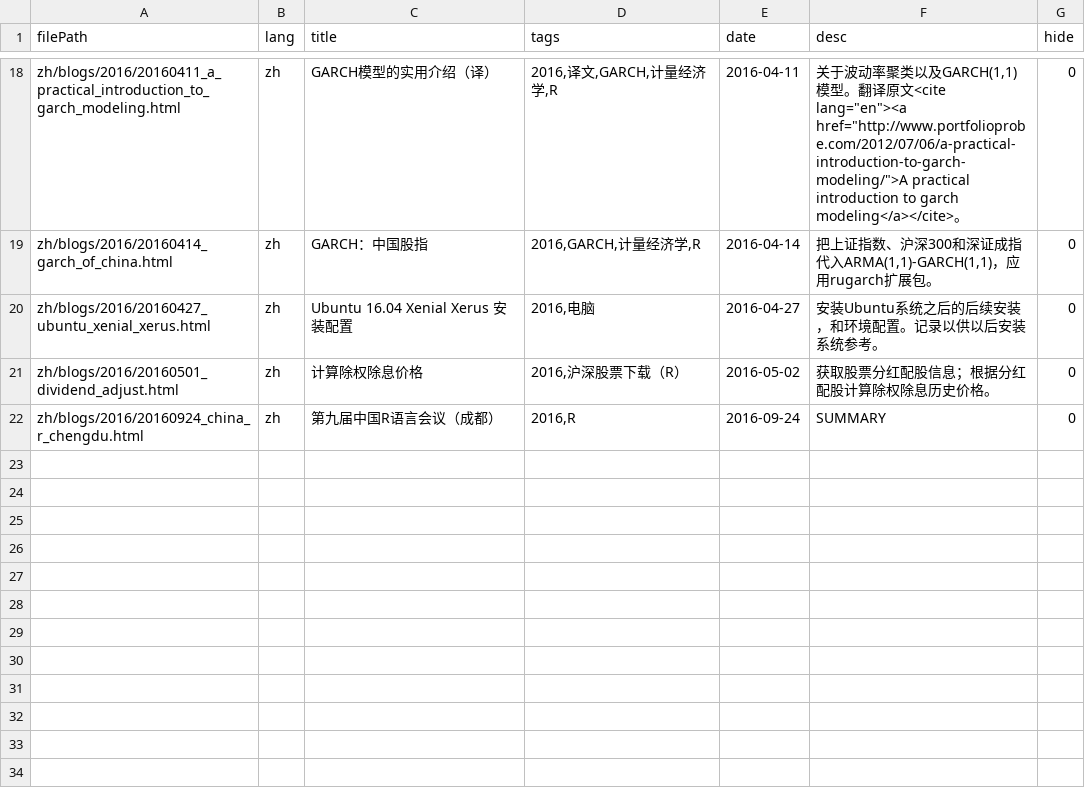
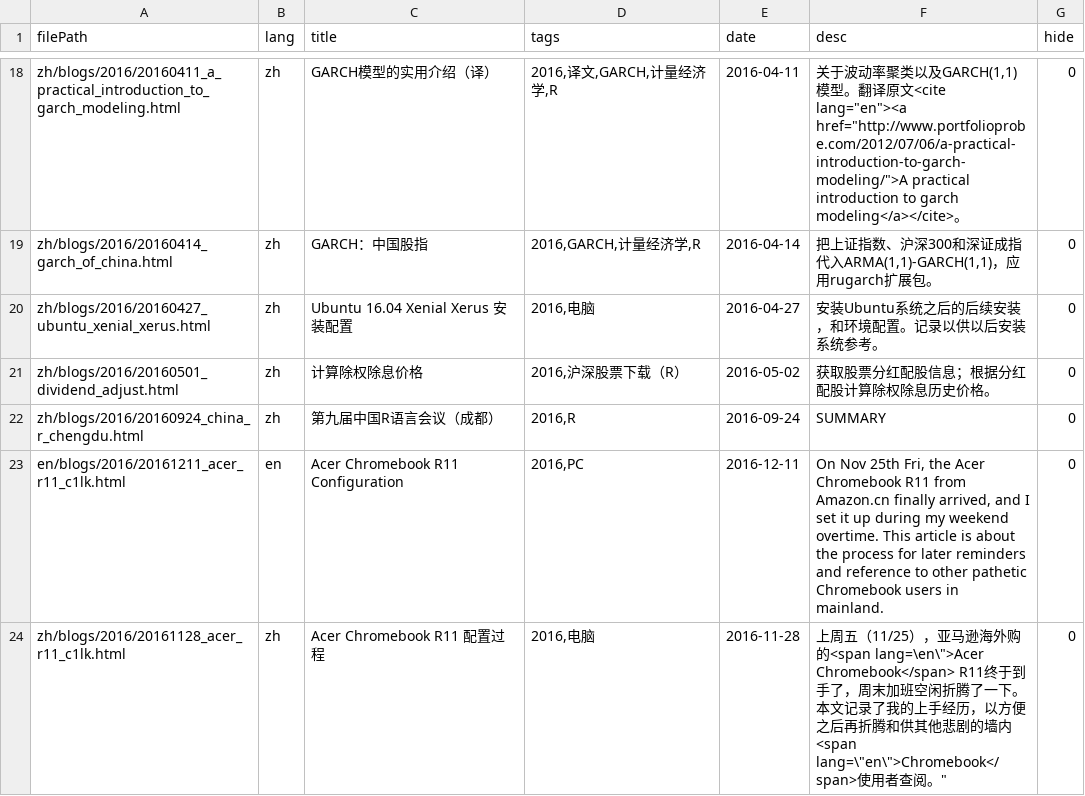
Before and after one commit to wangguansong/wangguansong.github.io, a CSV file: database/blogDF.csv, drawn as a sheet; only a part is shown, gaps mark what is left out.

```diff
--- a/database/blogDF.csv
+++ b/database/blogDF.csv
@@ -22 +22,3 @@
 "zh/blogs/2016/20160924_china_r_chengdu.html","zh","第九届中国R语言会议（成都）","2016,R",2016-09-24,"SUMMARY",0
+"en/blogs/2016/20161211_acer_r11_c1lk.html","en","Acer Chromebook R11 Configuration","2016,PC",2016-12-11,"On Nov 25th Fri, the Acer Chromebook R11 from Amazon.cn finally arrived, and I set it up during my weekend overtime. This article is about the process for later reminders and reference to other pathetic Chromebook users in mainland.",0
+"zh/blogs/2016/20161128_acer_r11_c1lk.html","zh","Acer Chromebook R11 配置过程","2016,电脑",2016-11-28,"上周五（11/25），亚马逊海外购的<span lang=\"en\">Acer Chromebook</span> R11终于到手了，周末加班空闲折腾了一下。本文记录了我的上手经历，以方便之后再折腾和供其他悲剧的墙内<span lang=\"en\">Chromebook</span>使用者查阅。",0
```
Also changed, not shown: database/tagDF.csv, 21 other files.
